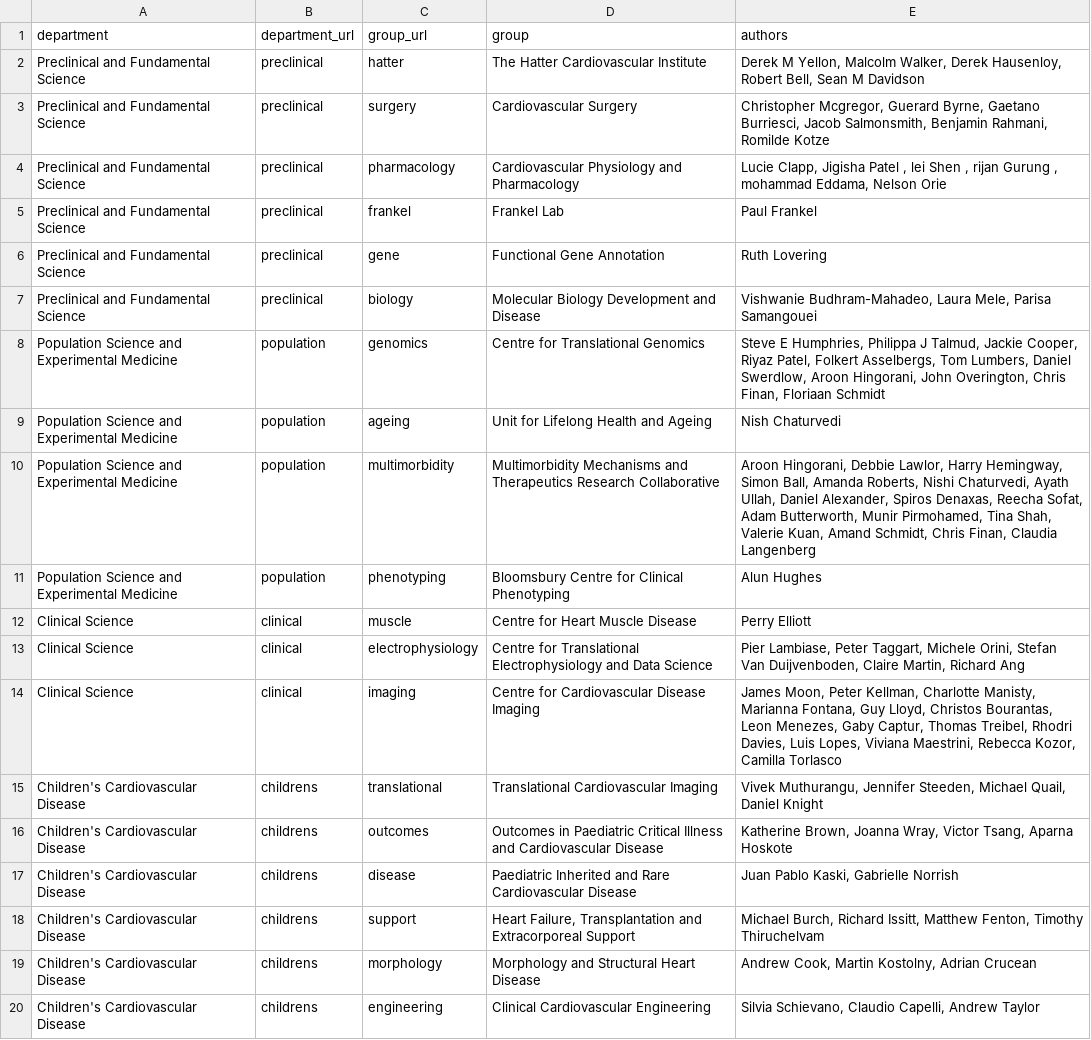
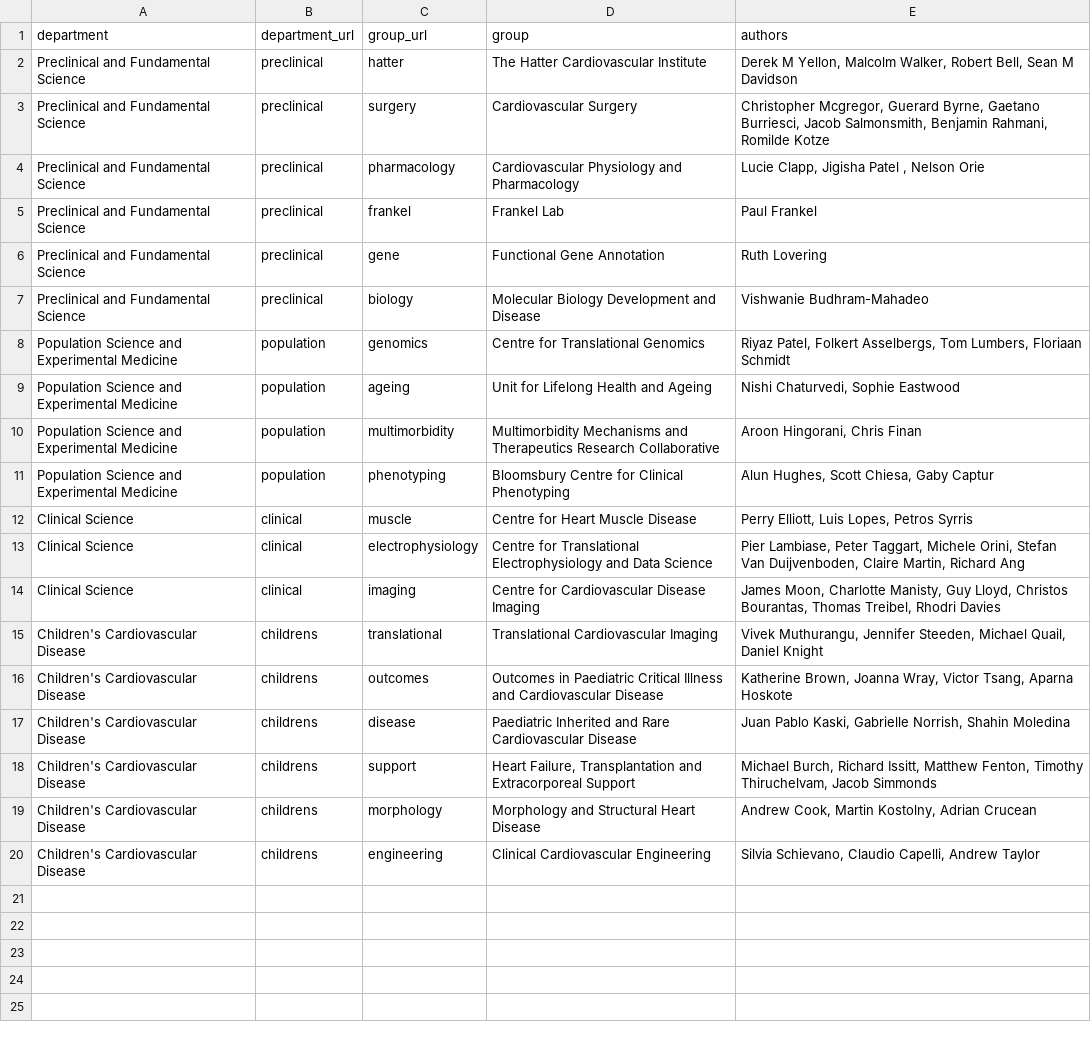
Before and after one commit to mrphys/publications, a CSV file: UCL_ICS.csv, drawn as a sheet.

```diff
--- a/UCL_ICS.csv
+++ b/UCL_ICS.csv
@@ -1,19 +1,19 @@
 department,department_url,group_url,group,authors
-Preclinical and Fundamental Science,preclinical,hatter,The Hatter Cardiovascular Institute ,"Derek M Yellon, Malcolm Walker, Derek Hausenloy, Robert Bell, Sean M Davidson"
+Preclinical and Fundamental Science,preclinical,hatter,The Hatter Cardiovascular Institute ,"Derek M Yellon, Malcolm Walker, Robert Bell, Sean M Davidson"
 Preclinical and Fundamental Science,preclinical,surgery,Cardiovascular Surgery ,"Christopher Mcgregor, Guerard Byrne, Gaetano Burriesci, Jacob Salmonsmith, Benjamin Rahmani, Romilde Kotze"
-Preclinical and Fundamental Science,preclinical,pharmacology,Cardiovascular Physiology and Pharmacology ,"Lucie Clapp, Jigisha Patel , lei Shen , rijan Gurung , mohammad Eddama, Nelson Orie"
+Preclinical and Fundamental Science,preclinical,pharmacology,Cardiovascular Physiology and Pharmacology ,"Lucie Clapp, Jigisha Patel , Nelson Orie"
 Preclinical and Fundamental Science,preclinical,frankel,Frankel Lab,Paul Frankel
 Preclinical and Fundamental Science,preclinical,gene,Functional Gene Annotation ,Ruth Lovering
-Preclinical and Fundamental Science,preclinical,biology,Molecular Biology Development and Disease ,"Vishwanie Budhram-Mahadeo, Laura Mele, Parisa Samangouei"
-Population Science and Experimental Medicine,population,genomics,Centre for Translational Genomics  ,"Steve E Humphries, Philippa J Talmud, Jackie Cooper, Riyaz Patel, Folkert Asselbergs, Tom Lumbers, Daniel Swerdlow, Aroon Hingorani, John Overington, Chris Finan, Floriaan Schmidt"
-Population Science and Experimental Medicine,population,ageing,Unit for Lifelong Health and Ageing,Nish Chaturvedi
-Population Science and Experimental Medicine,population,multimorbidity,Multimorbidity Mechanisms and Therapeutics Research Collaborative,"Aroon Hingorani, Debbie Lawlor, Harry Hemingway, Simon Ball, Amanda Roberts, Nishi Chaturvedi, Ayath Ullah, Daniel Alexander, Spiros Denaxas, Reecha Sofat, Adam Butterworth, Munir Pirmohamed, Tina Shah, Valerie Kuan, Amand Schmidt, Chris Finan, Claudia Langenberg"
-Population Science and Experimental Medicine,population,phenotyping,Bloomsbury Centre for Clinical Phenotyping ,Alun Hughes
-Clinical Science,clinical,muscle,Centre for Heart Muscle Disease,Perry Elliott
+Preclinical and Fundamental Science,preclinical,biology,Molecular Biology Development and Disease ,Vishwanie Budhram-Mahadeo
+Population Science and Experimental Medicine,population,genomics,Centre for Translational Genomics  ,"Riyaz Patel, Folkert Asselbergs, Tom Lumbers, Floriaan Schmidt"
+Population Science and Experimental Medicine,population,ageing,Unit for Lifelong Health and Ageing,"Nishi Chaturvedi, Sophie Eastwood"
+Population Science and Experimental Medicine,population,multimorbidity,Multimorbidity Mechanisms and Therapeutics Research Collaborative,"Aroon Hingorani, Chris Finan"
+Population Science and Experimental Medicine,population,phenotyping,Bloomsbury Centre for Clinical Phenotyping ,"Alun Hughes, Scott Chiesa, Gaby Captur"
+Clinical Science,clinical,muscle,Centre for Heart Muscle Disease,"Perry Elliott, Luis Lopes, Petros Syrris"
 Clinical Science,clinical,electrophysiology,Centre for Translational Electrophysiology and Data Science,"Pier Lambiase, Peter Taggart, Michele Orini, Stefan Van Duijvenboden, Claire Martin, Richard Ang"
-Clinical Science,clinical,imaging,Centre for Cardiovascular Disease Imaging,"James Moon, Peter Kellman, Charlotte Manisty, Marianna Fontana, Guy Lloyd, Christos Bourantas, Leon Menezes, Gaby Captur, Thomas Treibel, Rhodri Davies, Luis Lopes, Viviana Maestrini, Rebecca Kozor, Camilla Torlasco"
+Clinical Science,clinical,imaging,Centre for Cardiovascular Disease Imaging,"James Moon, Charlotte Manisty, Guy Lloyd, Christos Bourantas, Thomas Treibel, Rhodri Davies"
 Children's Cardiovascular Disease,childrens,translational,Translational Cardiovascular Imaging,"Vivek Muthurangu, Jennifer Steeden, Michael Quail, Daniel Knight"
 Children's Cardiovascular Disease,childrens,outcomes,Outcomes in Paediatric Critical Illness and Cardiovascular Disease,"Katherine Brown, Joanna Wray, Victor Tsang, Aparna Hoskote"
-Children's Cardiovascular Disease,childrens,disease,Paediatric Inherited and Rare Cardiovascular Disease,"Juan Pablo Kaski, Gabrielle Norrish"
-Children's Cardiovascular Disease,childrens,support,"Heart Failure, Transplantation and Extracorporeal Support","Michael Burch, Richard Issitt, Matthew Fenton, Timothy Thiruchelvam"
+Children's Cardiovascular Disease,childrens,disease,Paediatric Inherited and Rare Cardiovascular Disease,"Juan Pablo Kaski, Gabrielle Norrish, Shahin Moledina"
+Children's Cardiovascular Disease,childrens,support,"Heart Failure, Transplantation and Extracorporeal Support","Michael Burch, Richard Issitt, Matthew Fenton, Timothy Thiruchelvam, Jacob Simmonds"
 Children's Cardiovascular Disease,childrens,morphology,Morphology and Structural Heart Disease,"Andrew Cook, Martin Kostolny, Adrian Crucean"
```
Also changed, not shown: 48 other files.
